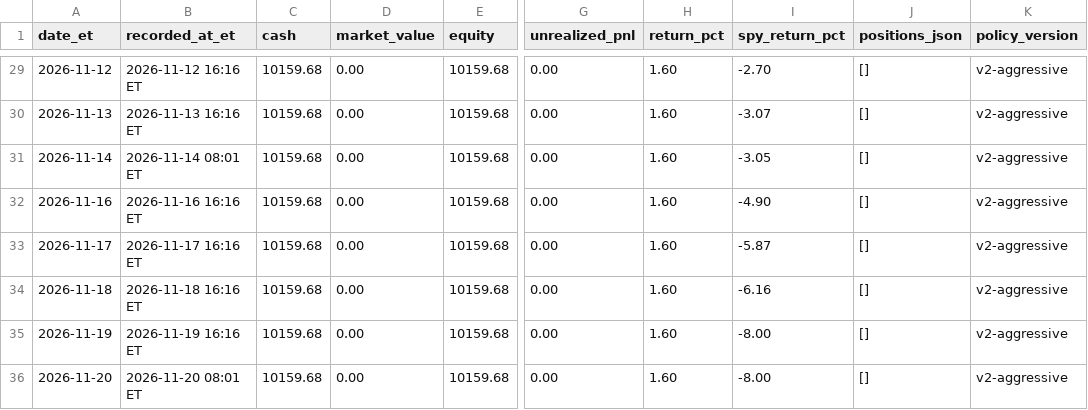
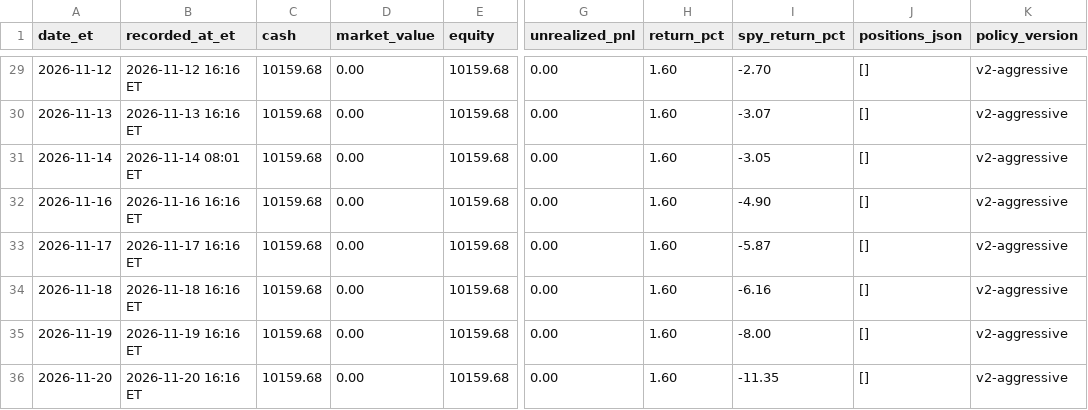
Before and after one commit to davidm00/discord-finance-bot, a CSV file: data/paper_portfolio/forward/snapshots.csv, drawn as a sheet; only a part is shown, gaps mark what is left out; the diff names each change by its address in the sheet, - before the commit and + after, or states it on an @@ line.

```diff
--- a/data/paper_portfolio/forward/snapshots.csv
+++ b/data/paper_portfolio/forward/snapshots.csv
-B36 (recorded_at_et): 2026-11-20 08:01 ET
+B36 (recorded_at_et): 2026-11-20 16:16 ET
-I36 (spy_return_pct): -8.00
+I36 (spy_return_pct): -11.35
```
Also changed, not shown: data/claude_usage.csv, data/paper_portfolio/forward/orders.csv, 3 other files.
